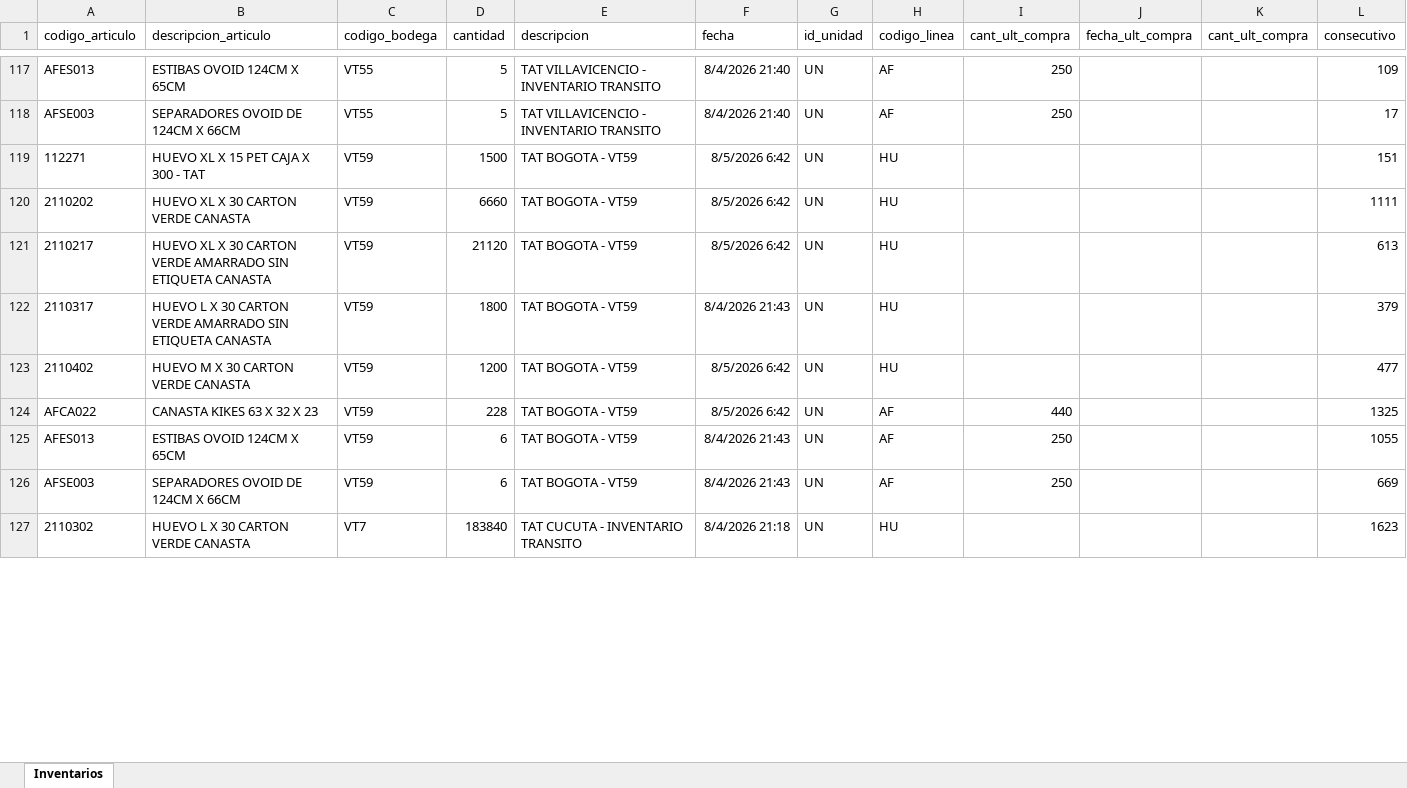
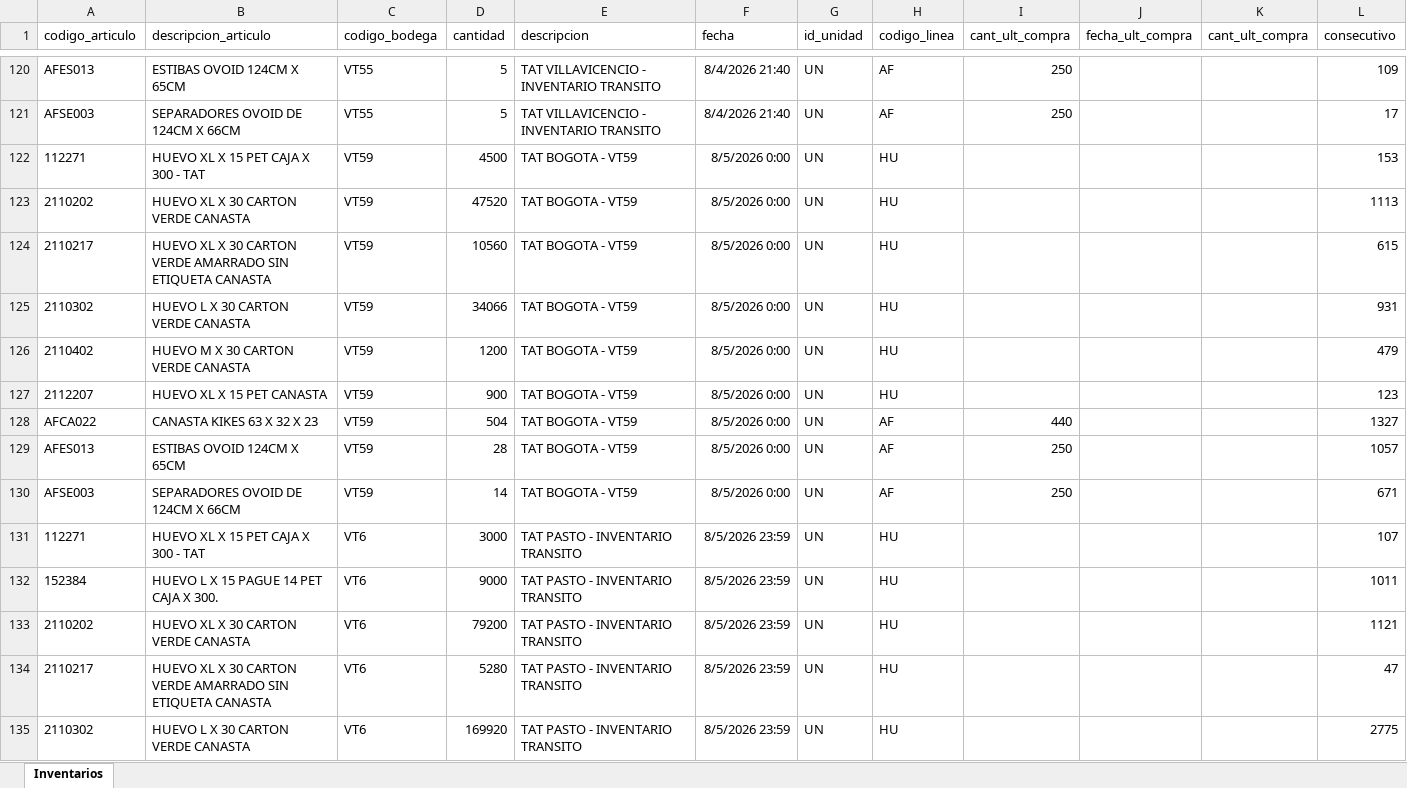
Before and after one commit to CamiVargas25/Inventarios, an Excel workbook: Inventarios.xlsx, sheet Inventarios, drawn as a sheet; only a part is shown, gaps mark what is left out; values as stored, in another font and other column widths than the file's, no borders; addresses are those after the commit; the diff covers the shown part only; the diff names each change by its address in the sheet, - before the commit and + after, or states it on an @@ line.

```diff
--- a/Inventarios.xlsx (sheet Inventarios)
+++ b/Inventarios.xlsx (sheet Inventarios)
-D122 (cantidad): 1500
+D122 (cantidad): 4500
-F122:F124 (fecha): 8/5/2026 6:42
+F122:F124 (fecha): 8/5/2026 0:00
-L122 (consecutivo): 151
+L122 (consecutivo): 153
-D123 (cantidad): 6660
+D123 (cantidad): 47520
-L123 (consecutivo): 1111
+L123 (consecutivo): 1113
-D124 (cantidad): 21120
+D124 (cantidad): 10560
-L124 (consecutivo): 613
+L124 (consecutivo): 615
-A125 (codigo_articulo): 2110317
+A125 (codigo_articulo): 2110302
-B125 (descripcion_articulo): HUEVO L X 30 CARTON VERDE AMARRADO SIN ETIQUETA CANASTA
+B125 (descripcion_articulo): HUEVO L X 30 CARTON VERDE CANASTA
-D125 (cantidad): 1800
+D125 (cantidad): 34066
-F125 (fecha): 8/4/2026 21:43
+F125 (fecha): 8/5/2026 0:00
-L125 (consecutivo): 379
+L125 (consecutivo): 931
-F126 (fecha): 8/5/2026 6:42
+F126 (fecha): 8/5/2026 0:00
-L126 (consecutivo): 477
+L126 (consecutivo): 479
+row 127: 2112207 | HUEVO XL X 15 PET CANASTA | VT59 | 900 | TAT BOGOTA - VT59 | 8/5/2026 0:00 | UN | HU |  |  |  | 123
-D128 (cantidad): 228
+D128 (cantidad): 504
-F128 (fecha): 8/5/2026 6:42
+F128 (fecha): 8/5/2026 0:00
-L128 (consecutivo): 1325
+L128 (consecutivo): 1327
-D129 (cantidad): 6
+D129 (cantidad): 28
-F129:F130 (fecha): 8/4/2026 21:43
+F129:F130 (fecha): 8/5/2026 0:00
-L129 (consecutivo): 1055
+L129 (consecutivo): 1057
-D130 (cantidad): 6
+D130 (cantidad): 14
-L130 (consecutivo): 669
+L130 (consecutivo): 671
+row 131: 112271 | HUEVO XL X 15 PET CAJA X 300 - TAT | VT6 | 3000 | TAT PASTO - INVENTARIO TRANSITO | 8/5/2026 23:59 | UN | HU |  |  |  | 107
+row 132: 152384 | HUEVO L X 15 PAGUE 14 PET CAJA X 300. | VT6 | 9000 | TAT PASTO - INVENTARIO TRANSITO | 8/5/2026 23:59 | UN | HU |  |  |  | 1011
+row 133: 2110202 | HUEVO XL X 30 CARTON VERDE CANASTA | VT6 | 79200 | TAT PASTO - INVENTARIO TRANSITO | 8/5/2026 23:59 | UN | HU |  |  |  | 1121
+row 134: 2110217 | HUEVO XL X 30 CARTON VERDE AMARRADO SIN ETIQUETA CANASTA | VT6 | 5280 | TAT PASTO - INVENTARIO TRANSITO | 8/5/2026 23:59 | UN | HU |  |  |  | 47
-C135 (codigo_bodega): VT7
+C135 (codigo_bodega): VT6
-D135 (cantidad): 183840
+D135 (cantidad): 169920
-E135 (descripcion): TAT CUCUTA - INVENTARIO TRANSITO
+E135 (descripcion): TAT PASTO - INVENTARIO TRANSITO
-F135 (fecha): 8/4/2026 21:18
+F135 (fecha): 8/5/2026 23:59
-L135 (consecutivo): 1623
+L135 (consecutivo): 2775
```
Also changed, not shown: 59 added rows, 61 removed rows and 333 edited cells elsewhere in this sheet, 5 other files.
